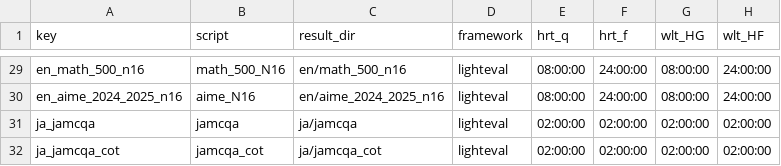
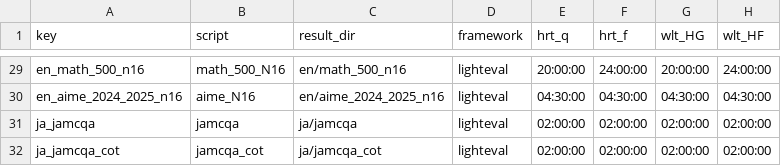
Before and after one commit to cfiken/swallow-evaluation-instruct, a CSV file: scripts/qsub/conf/tasks_runtime.csv, drawn as a sheet; only a part is shown, gaps mark what is left out; the diff covers the shown part only; the diff names each change by its address in the sheet, - before the commit and + after, or states it on an @@ line.

```diff
--- a/scripts/qsub/conf/tasks_runtime.csv
+++ b/scripts/qsub/conf/tasks_runtime.csv
-E29 (hrt_q): 08:00:00
+E29 (hrt_q): 20:00:00
-G29 (wlt_HG): 08:00:00
+G29 (wlt_HG): 20:00:00
-E30 (hrt_q): 08:00:00
+E30 (hrt_q): 04:30:00
-F30 (hrt_f): 24:00:00
+F30 (hrt_f): 04:30:00
-G30 (wlt_HG): 08:00:00
+G30 (wlt_HG): 04:30:00
-H30 (wlt_HF): 24:00:00
+H30 (wlt_HF): 04:30:00
```
Also changed, not shown: 31 edited cells elsewhere in this file.
